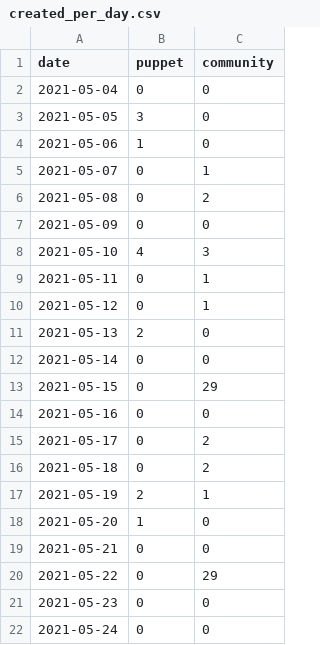
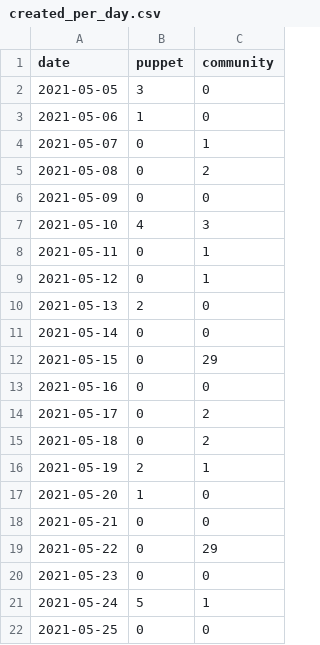
Before and after one commit to daianamezdrea/community_management, a CSV file: created_per_day.csv, drawn as a sheet.

```diff
--- a/created_per_day.csv
+++ b/created_per_day.csv
@@ -1,3 +1,2 @@
 date,puppet,community
-2021-05-04,0,0
 2021-05-05,3,0
@@ -21,2 +20,3 @@ date,puppet,community
 2021-05-23,0,0
-2021-05-24,0,0
+2021-05-24,5,1
+2021-05-25,0,0
```
Also changed, not shown: docs/created_per_day.csv, docs/pr_work_done.csv, 22 other files.
